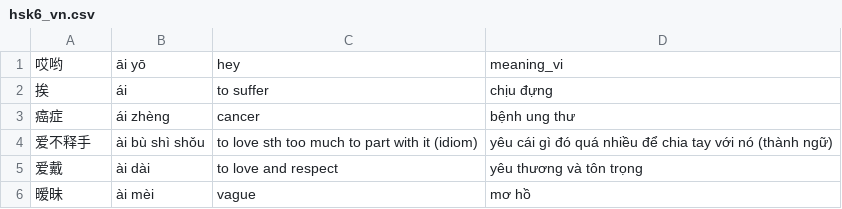
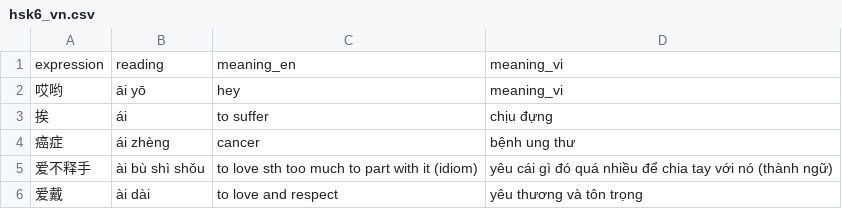
Before and after one commit to ankmoon/flashmind-app, a CSV file: data/translated/hsk6_vn.csv, drawn as a sheet; only a part is shown; the shorter side is filled out with more unchanged rows; the diff names each change by its address in the sheet, - before the commit and + after, or states it on an @@ line.

```diff
--- a/data/translated/hsk6_vn.csv
+++ b/data/translated/hsk6_vn.csv
+row 1: expression | reading | meaning_en | meaning_vi
```
Also changed, not shown: data/translated/hsk1_vn.csv, data/translated/hsk2_vn.csv, 44 other files.
